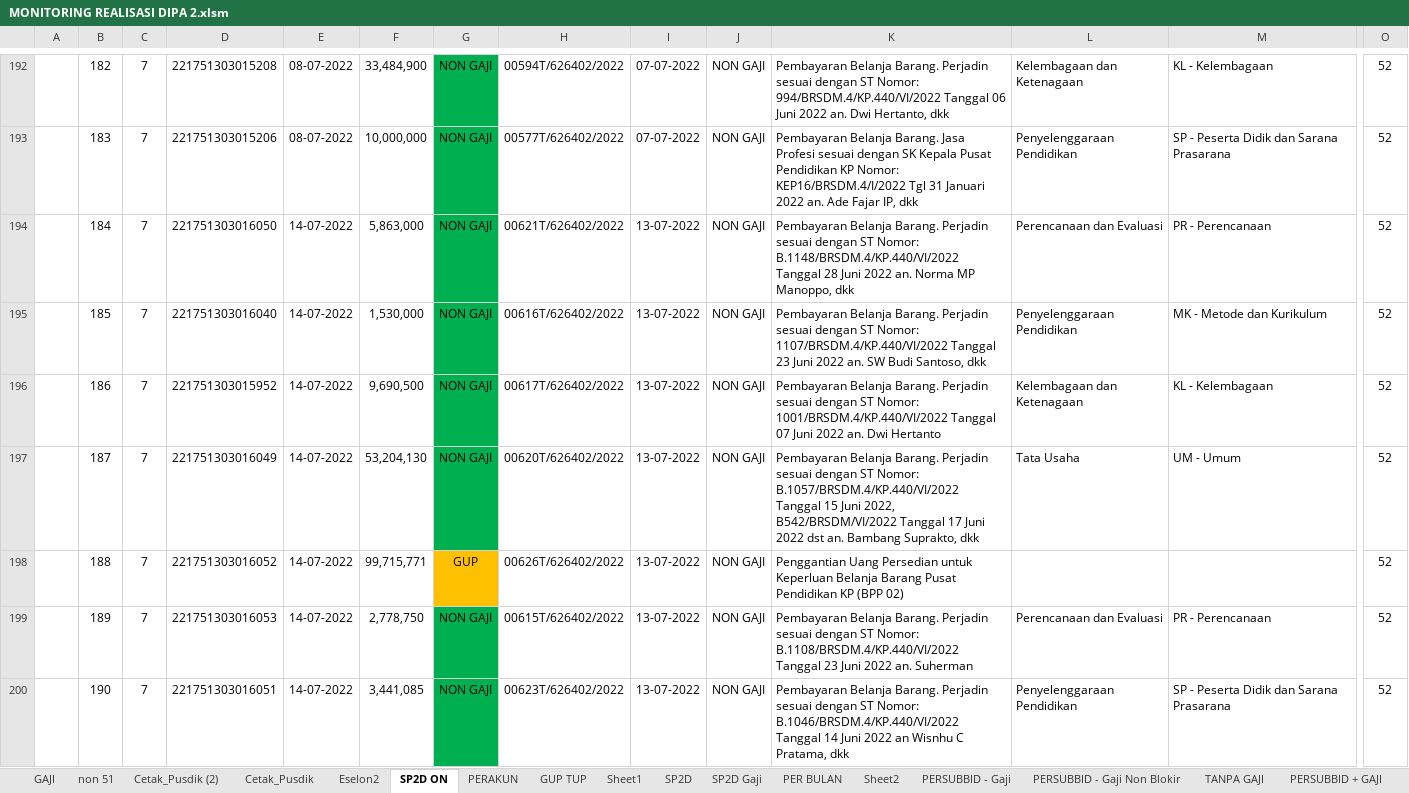
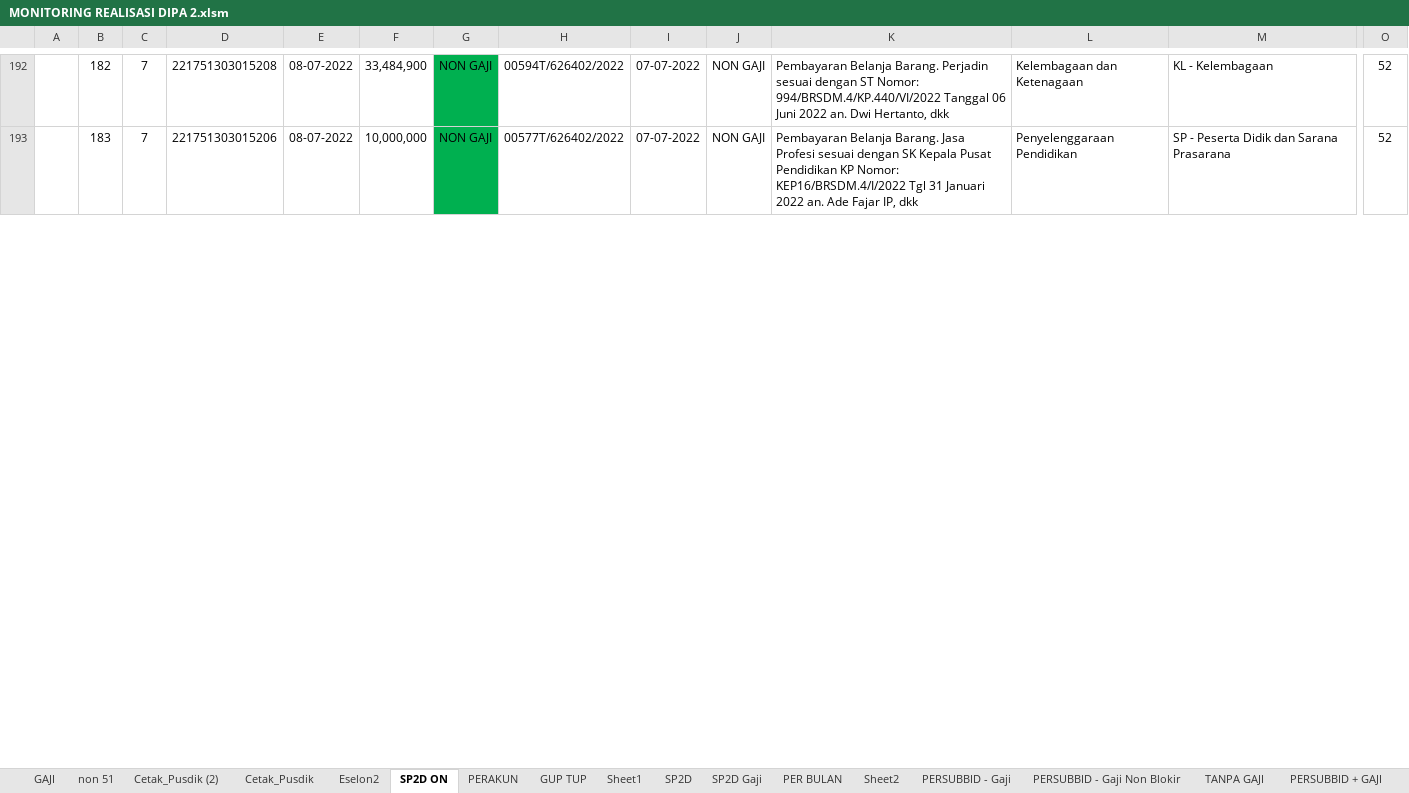
Before and after one commit to arifxl42/TA.2022, an Excel workbook: MONITORING REALISASI DIPA 2.xlsm, sheet SP2D ON, drawn as a sheet; only a part is shown, gaps mark what is left out; values as stored, in another font and other column widths than the file's, no borders; charts and pictures and conditional formats and table styles not drawn; rows hold the shown columns only; the diff covers the shown part only; the diff names each change by its address in the sheet, - before the commit and + after, or states it on an @@ line.

```diff
--- a/MONITORING REALISASI DIPA 2.xlsm (sheet SP2D ON)
+++ b/MONITORING REALISASI DIPA 2.xlsm (sheet SP2D ON)
-row 194:  | 184 | 7 | 221751303016050 | 14-07-2022 | 5,863,000 | NON GAJI | 00621T/626402/2022 | 13-07-2022 | NON GAJI | Pembayaran Belanja Barang. Perjadin sesuai dengan ST Nomor: B.1148/BRSDM.4/KP.440/VI/2022 Tanggal 28 Juni 2022 an. Norma MP Manoppo, dkk | Perencanaan dan Evaluasi | PR - Perencanaan | 52
-row 195:  | 185 | 7 | 221751303016040 | 14-07-2022 | 1,530,000 | NON GAJI | 00616T/626402/2022 | 13-07-2022 | NON GAJI | Pembayaran Belanja Barang. Perjadin sesuai dengan ST Nomor: 1107/BRSDM.4/KP.440/VI/2022 Tanggal 23 Juni 2022 an. SW Budi Santoso, dkk | Penyelenggaraan Pendidikan | MK - Metode dan Kurikulum | 52
-row 196:  | 186 | 7 | 221751303015952 | 14-07-2022 | 9,690,500 | NON GAJI | 00617T/626402/2022 | 13-07-2022 | NON GAJI | Pembayaran Belanja Barang. Perjadin sesuai dengan ST Nomor: 1001/BRSDM.4/KP.440/VI/2022 Tanggal 07 Juni 2022 an. Dwi Hertanto | Kelembagaan dan Ketenagaan | KL - Kelembagaan | 52
-row 197:  | 187 | 7 | 221751303016049 | 14-07-2022 | 53,204,130 | NON GAJI | 00620T/626402/2022 | 13-07-2022 | NON GAJI | Pembayaran Belanja Barang. Perjadin sesuai dengan ST Nomor: B.1057/BRSDM.4/KP.440/VI/2022 Tanggal 15 Juni 2022, B542/BRSDM/VI/2022 Tanggal 17 Juni 2022 dst an. Bambang Suprakto, dkk | Tata Usaha | UM - Umum | 52
-row 198:  | 188 | 7 | 221751303016052 | 14-07-2022 | 99,715,771 | GUP | 00626T/626402/2022 | 13-07-2022 | NON GAJI | Penggantian Uang Persedian untuk Keperluan Belanja Barang Pusat Pendidikan KP (BPP 02) |  |  | 52
-row 199:  | 189 | 7 | 221751303016053 | 14-07-2022 | 2,778,750 | NON GAJI | 00615T/626402/2022 | 13-07-2022 | NON GAJI | Pembayaran Belanja Barang. Perjadin sesuai dengan ST Nomor: B.1108/BRSDM.4/KP.440/VI/2022 Tanggal 23 Juni 2022 an. Suherman | Perencanaan dan Evaluasi | PR - Perencanaan | 52
-row 200:  | 190 | 7 | 221751303016051 | 14-07-2022 | 3,441,085 | NON GAJI | 00623T/626402/2022 | 13-07-2022 | NON GAJI | Pembayaran Belanja Barang. Perjadin sesuai dengan ST Nomor: B.1046/BRSDM.4/KP.440/VI/2022 Tanggal 14 Juni 2022 an Wisnhu C Pratama, dkk | Penyelenggaraan Pendidikan | SP - Peserta Didik dan Sarana Prasarana | 52
```
Also changed, not shown: 5 removed rows and 4 edited cells elsewhere in this sheet, sheet PERAKUN, sheet PER BULAN, sheet PERSUBBID - Gaji Non Blokir, sheet PERSUBBID + GAJI Non Blokir, sheet SP2D, sheet PERSUBBID - Gaji, 5 more sheets, hidden cells, charts or pictures.
